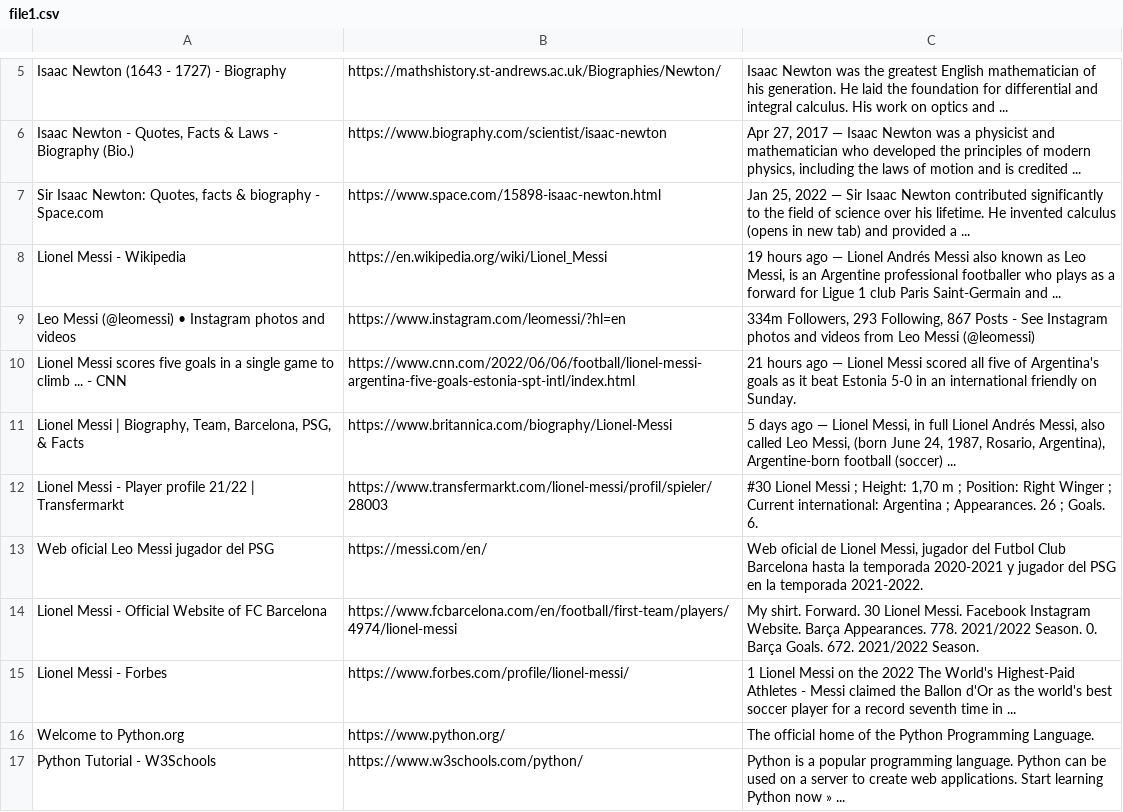
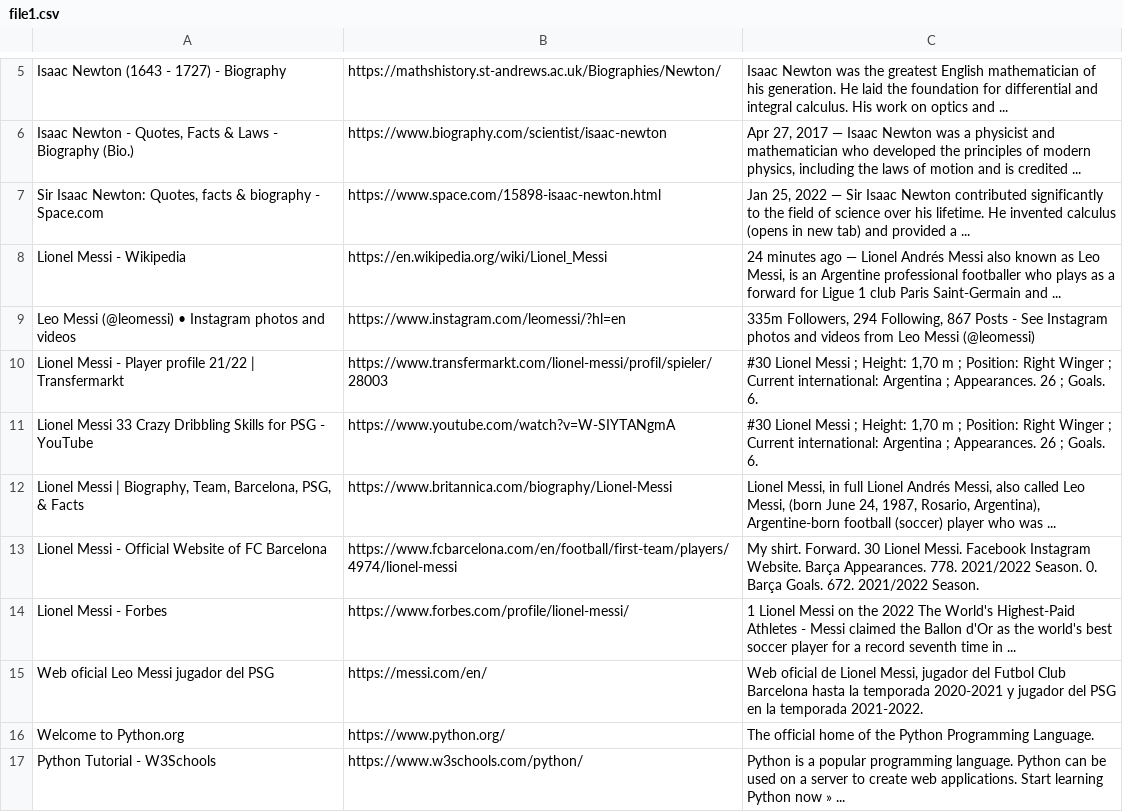
Before and after one commit to Zero722/gbd, a CSV file: Task 2/csv/file1.csv, drawn as a sheet; only a part is shown, gaps mark what is left out; the diff covers the shown part only.

Commit message:
Task 2 added

```diff
--- a/Task 2/csv/file1.csv
+++ b/Task 2/csv/file1.csv
@@ -7,10 +7,10 @@ Isaac Newton (1643 - 1727) - Biography,https://mathshistory.st-andrews.ac.uk/Bio
 "Sir Isaac Newton: Quotes, facts & biography - Space.com",https://www.space.com/15898-isaac-newton.html,"Jan 25, 2022 — Sir Isaac Newton contributed significantly to the field of science over his lifetime. He invented calculus (opens in new tab) and provided a ..."
-Lionel Messi - Wikipedia,https://en.wikipedia.org/wiki/Lionel_Messi,"19 hours ago — Lionel Andrés Messi also known as Leo Messi, is an Argentine professional footballer who plays as a forward for Ligue 1 club Paris Saint-Germain and ..."
-Leo Messi (@leomessi) • Instagram photos and videos,https://www.instagram.com/leomessi/?hl=en,"334m Followers, 293 Following, 867 Posts - See Instagram photos and videos from Leo Messi (@leomessi)"
-Lionel Messi scores five goals in a single game to climb ... - CNN,https://www.cnn.com/2022/06/06/football/lionel-messi-argentina-five-goals-estonia-spt-intl/index.html,21 hours ago — Lionel Messi scored all five of Argentina's goals as it beat Estonia 5-0 in an international friendly on Sunday.
-"Lionel Messi | Biography, Team, Barcelona, PSG, & Facts",https://www.britannica.com/biography/Lionel-Messi,"5 days ago — Lionel Messi, in full Lionel Andrés Messi, also called Leo Messi, (born June 24, 1987, Rosario, Argentina), Argentine-born football (soccer) ..."
+Lionel Messi - Wikipedia,https://en.wikipedia.org/wiki/Lionel_Messi,"24 minutes ago — Lionel Andrés Messi also known as Leo Messi, is an Argentine professional footballer who plays as a forward for Ligue 1 club Paris Saint-Germain and ..."
+Leo Messi (@leomessi) • Instagram photos and videos,https://www.instagram.com/leomessi/?hl=en,"335m Followers, 294 Following, 867 Posts - See Instagram photos and videos from Leo Messi (@leomessi)"
 Lionel Messi - Player profile 21/22 | Transfermarkt,https://www.transfermarkt.com/lionel-messi/profil/spieler/28003,"#30 Lionel Messi ; Height: 1,70 m ; Position: Right Winger ; Current international: Argentina ; Appearances. 26 ; Goals. 6."
-Web oficial Leo Messi jugador del PSG,https://messi.com/en/,"Web oficial de Lionel Messi, jugador del Futbol Club Barcelona hasta la temporada 2020-2021 y jugador del PSG en la temporada 2021-2022."
+Lionel Messi 33 Crazy Dribbling Skills for PSG - YouTube,https://www.youtube.com/watch?v=W-SIYTANgmA,"#30 Lionel Messi ; Height: 1,70 m ; Position: Right Winger ; Current international: Argentina ; Appearances. 26 ; Goals. 6."
+"Lionel Messi | Biography, Team, Barcelona, PSG, & Facts",https://www.britannica.com/biography/Lionel-Messi,"Lionel Messi, in full Lionel Andrés Messi, also called Leo Messi, (born June 24, 1987, Rosario, Argentina), Argentine-born football (soccer) player who was ..."
 Lionel Messi - Official Website of FC Barcelona,https://www.fcbarcelona.com/en/football/first-team/players/4974/lionel-messi,My shirt. Forward. 30 Lionel Messi. Facebook Instagram Website. Barça Appearances. 778. 2021/2022 Season. 0. Barça Goals. 672. 2021/2022 Season.
 Lionel Messi - Forbes,https://www.forbes.com/profile/lionel-messi/,1 Lionel Messi on the 2022 The World's Highest-Paid Athletes - Messi claimed the Ballon d'Or as the world's best soccer player for a record seventh time in ...
+Web oficial Leo Messi jugador del PSG,https://messi.com/en/,"Web oficial de Lionel Messi, jugador del Futbol Club Barcelona hasta la temporada 2020-2021 y jugador del PSG en la temporada 2021-2022."
 Welcome to Python.org,https://www.python.org/,The official home of the Python Programming Language.
```
Also changed, not shown: 3 edited cells elsewhere in this file, Task 2/csv/1a.csv, Task 2/csv/1b.csv, 49 other files.
